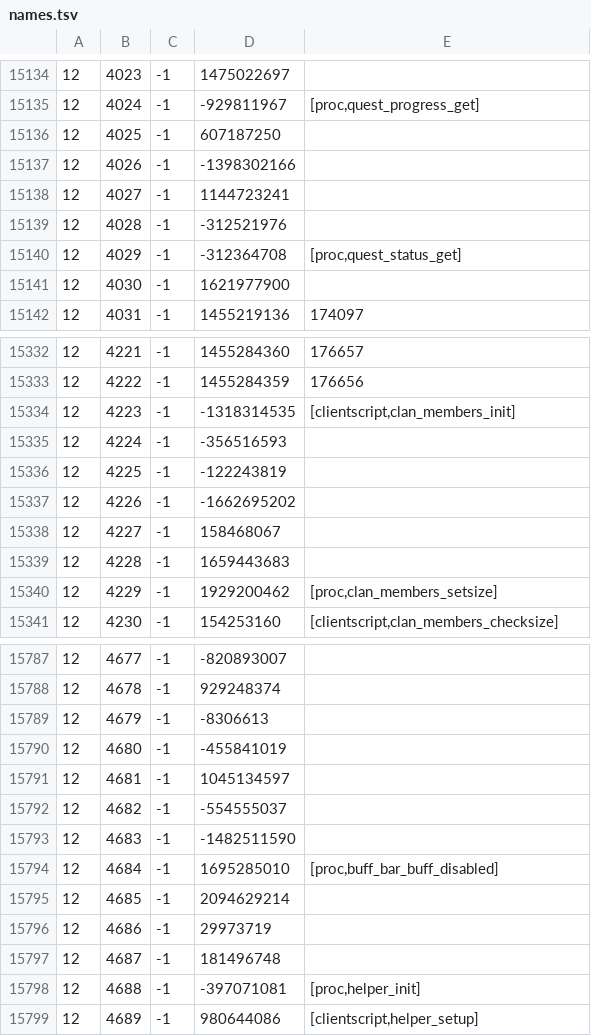
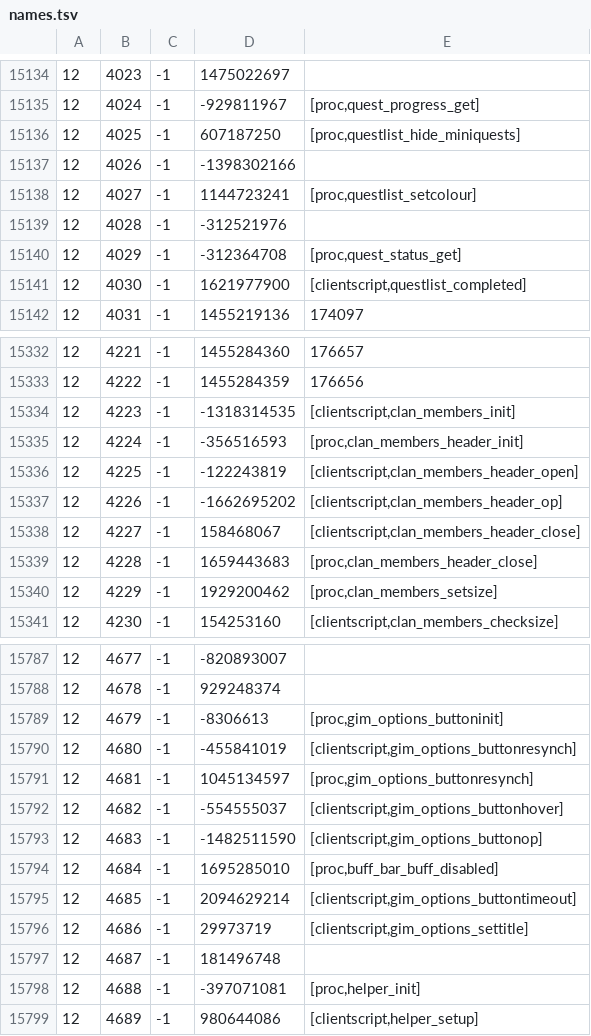
Before and after one commit to Joshua-F/cache-names, a TSV file: names.tsv, drawn as a sheet; only a part is shown, gaps mark what is left out; the diff covers the shown part only.

Commit message:
Update names

```diff
--- a/names.tsv
+++ b/names.tsv
@@ -15135,8 +15135,8 @@
 12	4024	-1	-929811967	[proc,quest_progress_get]
-12	4025	-1	607187250	
+12	4025	-1	607187250	[proc,questlist_hide_miniquests]
 12	4026	-1	-1398302166	
-12	4027	-1	1144723241	
+12	4027	-1	1144723241	[proc,questlist_setcolour]
 12	4028	-1	-312521976	
 12	4029	-1	-312364708	[proc,quest_status_get]
-12	4030	-1	1621977900	
+12	4030	-1	1621977900	[clientscript,questlist_completed]
 12	4031	-1	1455219136	174097
@@ -15334,7 +15334,7 @@
 12	4223	-1	-1318314535	[clientscript,clan_members_init]
-12	4224	-1	-356516593	
-12	4225	-1	-122243819	
-12	4226	-1	-1662695202	
-12	4227	-1	158468067	
-12	4228	-1	1659443683	
+12	4224	-1	-356516593	[proc,clan_members_header_init]
+12	4225	-1	-122243819	[clientscript,clan_members_header_open]
+12	4226	-1	-1662695202	[clientscript,clan_members_header_op]
+12	4227	-1	158468067	[clientscript,clan_members_header_close]
+12	4228	-1	1659443683	[proc,clan_members_header_close]
 12	4229	-1	1929200462	[proc,clan_members_setsize]
@@ -15788,10 +15788,10 @@
 12	4678	-1	929248374	
-12	4679	-1	-8306613	
-12	4680	-1	-455841019	
-12	4681	-1	1045134597	
-12	4682	-1	-554555037	
-12	4683	-1	-1482511590	
+12	4679	-1	-8306613	[proc,gim_options_buttoninit]
+12	4680	-1	-455841019	[clientscript,gim_options_buttonresynch]
+12	4681	-1	1045134597	[proc,gim_options_buttonresynch]
+12	4682	-1	-554555037	[clientscript,gim_options_buttonhover]
+12	4683	-1	-1482511590	[clientscript,gim_options_buttonop]
 12	4684	-1	1695285010	[proc,buff_bar_buff_disabled]
-12	4685	-1	2094629214	
-12	4686	-1	29973719	
+12	4685	-1	2094629214	[clientscript,gim_options_buttontimeout]
+12	4686	-1	29973719	[clientscript,gim_options_settitle]
 12	4687	-1	181496748	
```
Also changed, not shown: 15 edited cells elsewhere in this file, individual-names.tsv.
